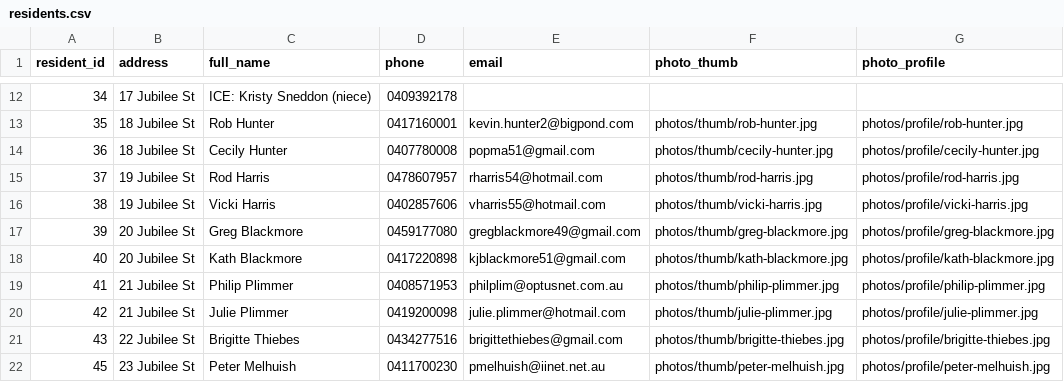
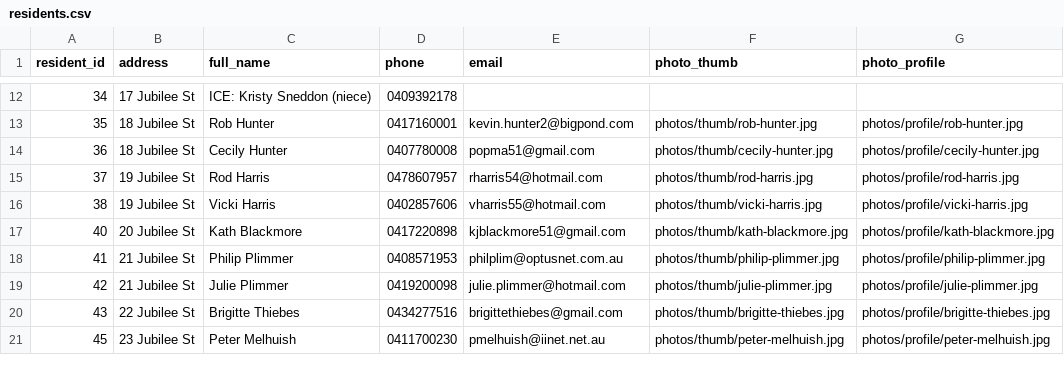
Before and after one commit to BrunoPons2/residents-directory, a CSV file: data/residents.csv, drawn as a sheet; only a part is shown, gaps mark what is left out.

Commit message:
Update residents PWA data 2026-10-14 09:01

```diff
--- a/data/residents.csv
+++ b/data/residents.csv
@@ -16,3 +16,2 @@
 38,19 Jubilee St,Vicki Harris,0402857606,vharris55@hotmail.com,photos/thumb/vicki-harris.jpg,photos/profile/vicki-harris.jpg
-39,20 Jubilee St,Greg Blackmore,0459177080,gregblackmore49@gmail.com,photos/thumb/greg-blackmore.jpg,photos/profile/greg-blackmore.jpg
 40,20 Jubilee St,Kath Blackmore,0417220898,kjblackmore51@gmail.com,photos/thumb/kath-blackmore.jpg,photos/profile/kath-blackmore.jpg
```
